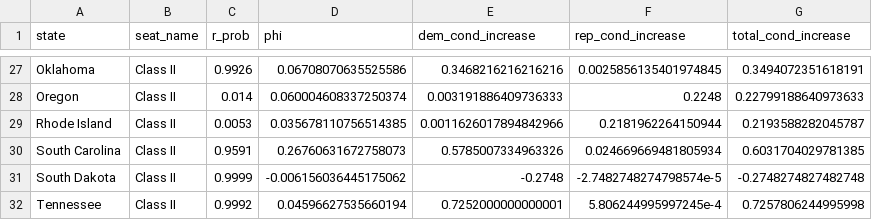
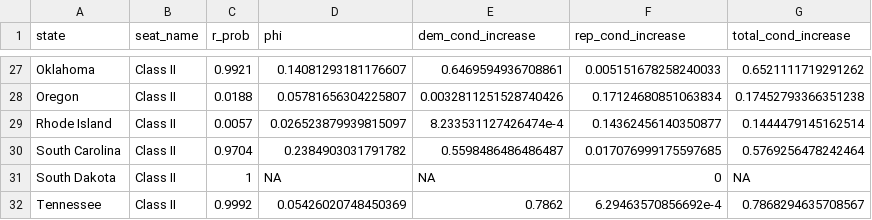
Before and after one commit to thisismactan/US-2026, a CSV file: output/senate_state_impact.csv, drawn as a sheet; only a part is shown, gaps mark what is left out; the diff covers the shown part only; the diff names each change by its address in the sheet, - before the commit and + after, or states it on an @@ line.

```diff
--- a/output/senate_state_impact.csv
+++ b/output/senate_state_impact.csv
-C27 (r_prob): 0.9926
+C27 (r_prob): 0.9921
-D27 (phi): 0.06708070635525586
+D27 (phi): 0.14081293181176607
-E27 (dem_cond_increase): 0.3468216216216216
+E27 (dem_cond_increase): 0.6469594936708861
-F27 (rep_cond_increase): 0.0025856135401974845
+F27 (rep_cond_increase): 0.005151678258240033
-G27 (total_cond_increase): 0.3494072351618191
+G27 (total_cond_increase): 0.6521111719291262
-C28 (r_prob): 0.014
+C28 (r_prob): 0.0188
-D28 (phi): 0.060004608337250374
+D28 (phi): 0.05781656304225807
-E28 (dem_cond_increase): 0.003191886409736333
+E28 (dem_cond_increase): 0.0032811251528740426
-F28 (rep_cond_increase): 0.2248
+F28 (rep_cond_increase): 0.17124680851063834
-G28 (total_cond_increase): 0.22799188640973633
+G28 (total_cond_increase): 0.17452793366351238
-C29 (r_prob): 0.0053
+C29 (r_prob): 0.0057
-D29 (phi): 0.035678110756514385
+D29 (phi): 0.026523879939815097
-E29 (dem_cond_increase): 0.0011626017894842966
+E29 (dem_cond_increase): 8.233531127426474e-4
-F29 (rep_cond_increase): 0.2181962264150944
+F29 (rep_cond_increase): 0.14362456140350877
-G29 (total_cond_increase): 0.2193588282045787
+G29 (total_cond_increase): 0.1444479145162514
-C30 (r_prob): 0.9591
+C30 (r_prob): 0.9704
-D30 (phi): 0.26760631672758073
+D30 (phi): 0.2384903031791782
-E30 (dem_cond_increase): 0.5785007334963326
+E30 (dem_cond_increase): 0.5598486486486487
-F30 (rep_cond_increase): 0.024669669481805934
+F30 (rep_cond_increase): 0.017076999175597685
-G30 (total_cond_increase): 0.6031704029781385
+G30 (total_cond_increase): 0.5769256478242464
-C31 (r_prob): 0.9999
+C31 (r_prob): 1
-D31 (phi): -0.006156036445175062
+D31 (phi): NA
-E31 (dem_cond_increase): -0.2748
+E31 (dem_cond_increase): NA
-F31 (rep_cond_increase): -2.7482748274798574e-5
+F31 (rep_cond_increase): 0
-G31 (total_cond_increase): -0.2748274827482748
+G31 (total_cond_increase): NA
-D32 (phi): 0.04596627535660194
+D32 (phi): 0.05426020748450369
-E32 (dem_cond_increase): 0.7252000000000001
+E32 (dem_cond_increase): 0.7862
-F32 (rep_cond_increase): 5.806244995997245e-4
+F32 (rep_cond_increase): 6.29463570856692e-4
-G32 (total_cond_increase): 0.7257806244995998
+G32 (total_cond_increase): 0.7868294635708567
```
Also changed, not shown: 140 edited cells elsewhere in this file, output/generic_ballot_margin_averages_2026_smoothed.csv, output/house_district_impact.csv, 11 other files.
